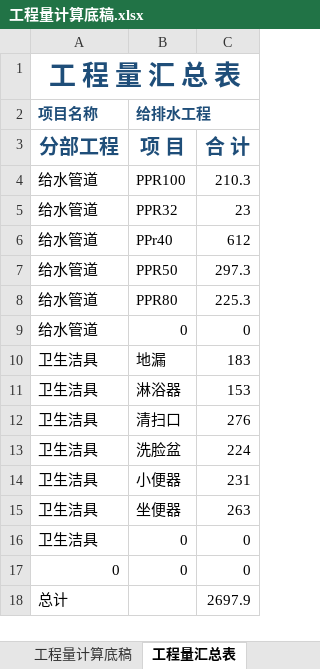
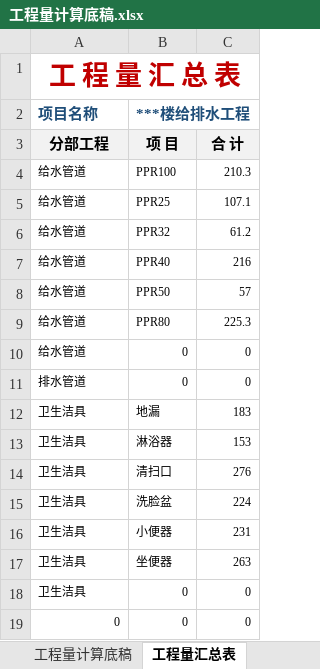
Before and after one commit to laoxinplus/laoxinplus.github.io, an Excel workbook: img/工程量计算底稿.xlsx, sheet 工程量汇总表, drawn as a sheet; values as stored, in another font and other column widths than the file's, no borders; conditional formats not drawn; removed rows and columns are numbered as before the commit, all else as after; the diff names each change by its address in the sheet, - before the commit and + after, or states it on an @@ line.

```diff
--- a/img/工程量计算底稿.xlsx (sheet 工程量汇总表)
+++ b/img/工程量计算底稿.xlsx (sheet 工程量汇总表)
-A1 text colour: #1F4E79
+A1 text colour: #C00000
-B2: 给排水工程
+B2: ***楼给排水工程
@@ A3:C4 text size: smaller @@
@@ A3:C3 fill: none → #F2F2F2, text colour: #1F4E79 → black @@
+row 5: 给水管道 | PPR25 | 107.1
@@ A6:C10 text size: smaller @@
-C6: 23
+C6: 61.2
-B7 (***楼给排水工程): PPr40
+B7 (***楼给排水工程): PPR40
-C7: 612
+C7: 216
-C8: 297.3
+C8: 57
+row 11: 排水管道 | 0 | 0
@@ A12:C19 text size: smaller @@
-row 18: 总计 |  | 2697.9
```
Also changed, not shown: sheet 工程量计算底稿, formulas that keep their value, hidden cells.
